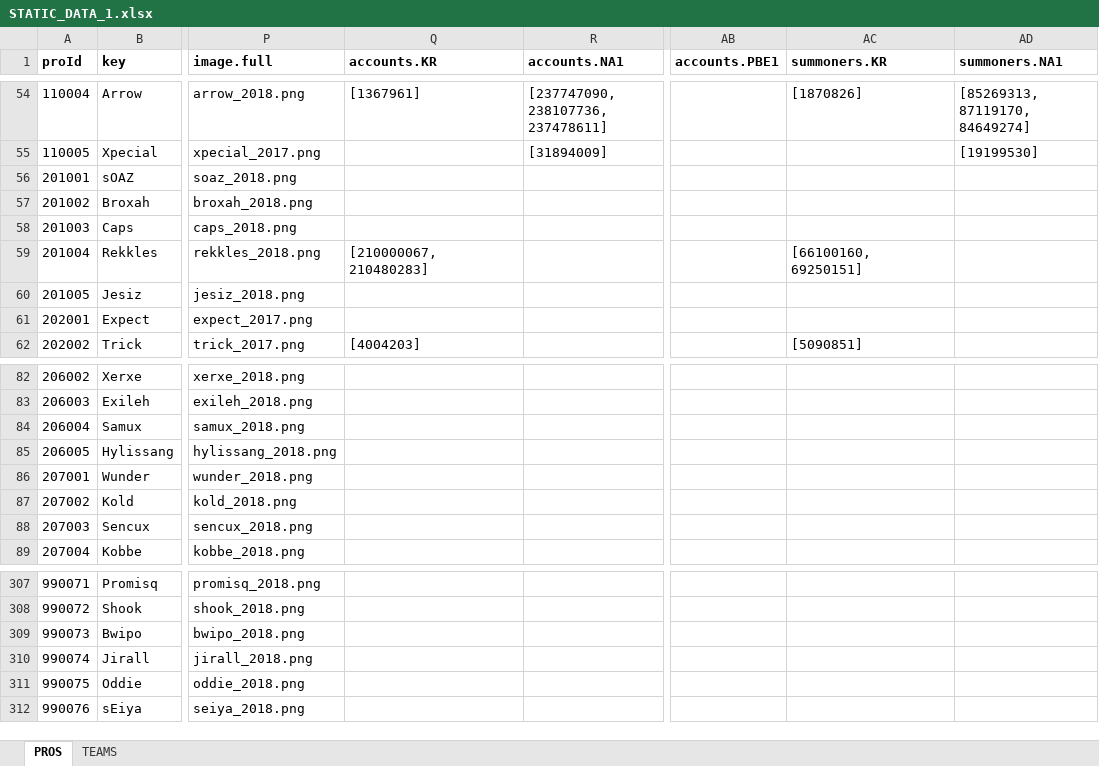
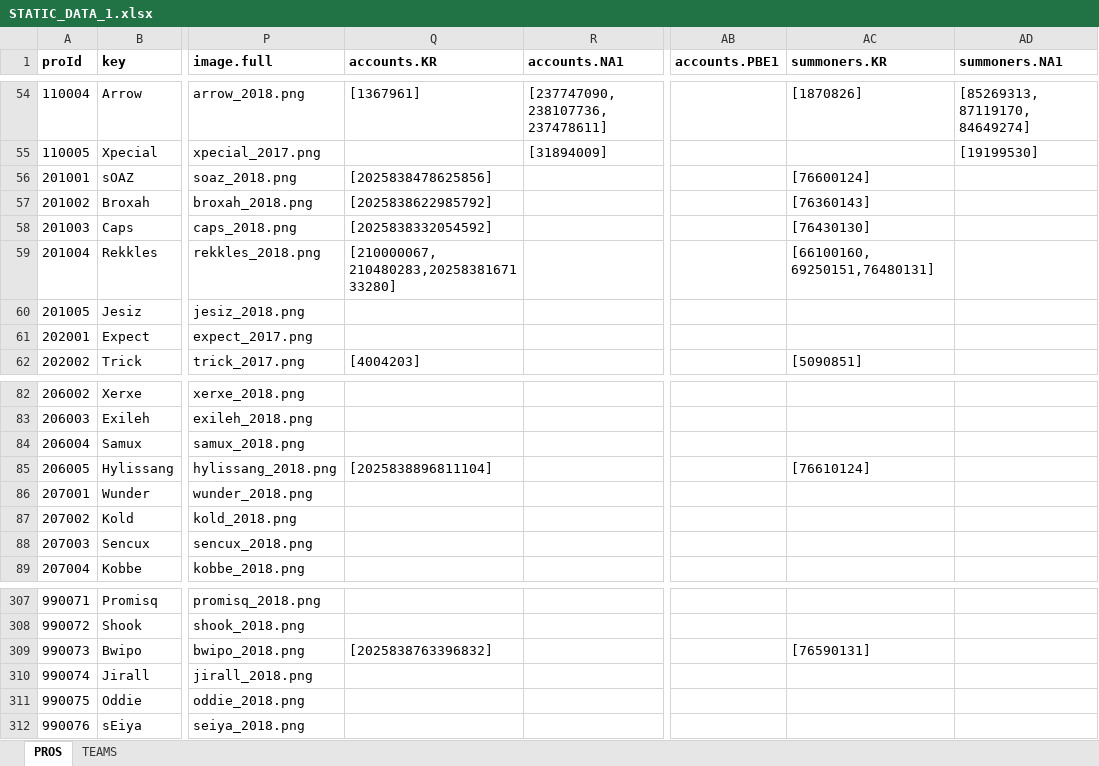
Before and after one commit to hk86/lolvvv-assets, an Excel workbook: private/STATIC_DATA_1.xlsx, sheet PROS, drawn as a sheet; only a part is shown, gaps mark what is left out; values as stored, in another font and other column widths than the file's, no borders; the diff names each change by its address in the sheet, - before the commit and + after, or states it on an @@ line.

Commit message:
FNC korea bootcamp accounts

```diff
--- a/private/STATIC_DATA_1.xlsx (sheet PROS)
+++ b/private/STATIC_DATA_1.xlsx (sheet PROS)
-Q56 (accounts.KR): (empty)
+Q56 (accounts.KR): [2025838478625856]
-AC56 (summoners.KR): (empty)
+AC56 (summoners.KR): [76600124]
-Q57 (accounts.KR): (empty)
+Q57 (accounts.KR): [2025838622985792]
-AC57 (summoners.KR): (empty)
+AC57 (summoners.KR): [76360143]
-Q58 (accounts.KR): (empty)
+Q58 (accounts.KR): [2025838332054592]
-AC58 (summoners.KR): (empty)
+AC58 (summoners.KR): [76430130]
-Q59 (accounts.KR): [210000067, 210480283]
+Q59 (accounts.KR): [210000067, 210480283,2025838167133280]
-AC59 (summoners.KR): [66100160, 69250151]
+AC59 (summoners.KR): [66100160, 69250151,76480131]
-Q85 (accounts.KR): (empty)
+Q85 (accounts.KR): [2025838896811104]
-AC85 (summoners.KR): (empty)
+AC85 (summoners.KR): [76610124]
-Q309 (accounts.KR): (empty)
+Q309 (accounts.KR): [2025838763396832]
-AC309 (summoners.KR): (empty)
+AC309 (summoners.KR): [76590131]
```
